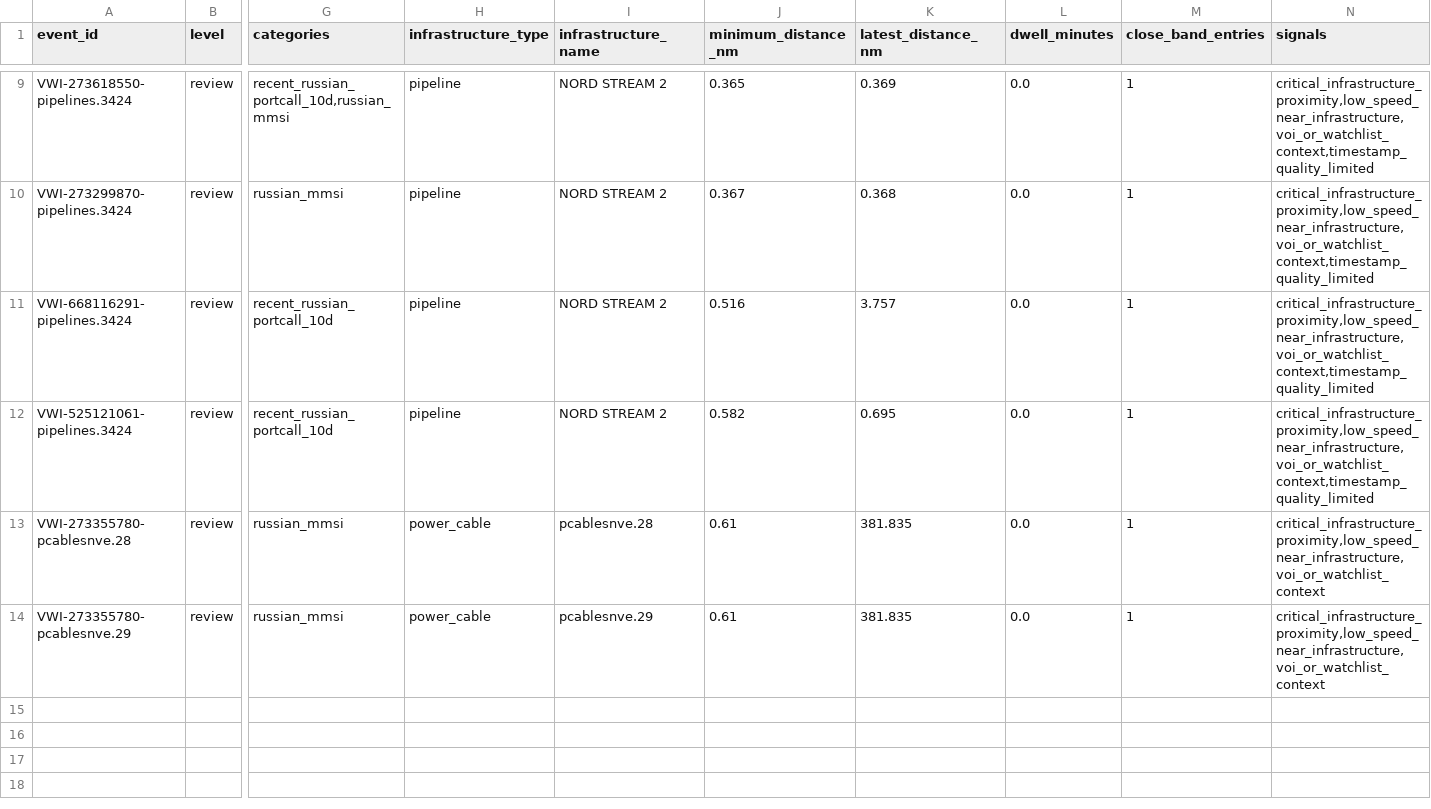
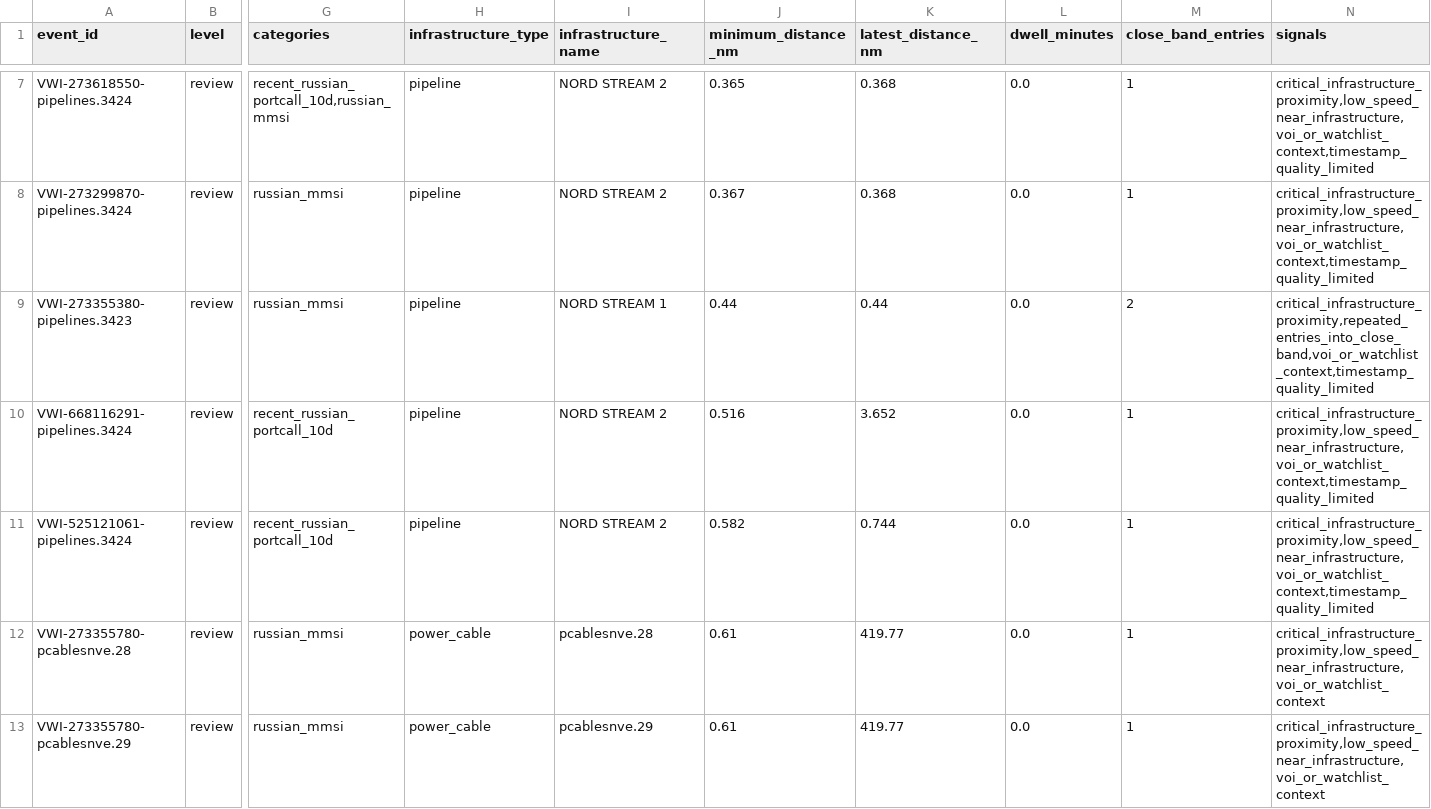
Before and after one commit to mowlsint/VoodooWhiskers, a CSV file: public/downloads/infrastructure_watch_latest.csv, drawn as a sheet; only a part is shown, gaps mark what is left out; addresses are those after the commit; rows hold the shown columns only; the diff covers the shown part only; the diff names each change by its address in the sheet, - before the commit and + after, or states it on an @@ line.

```diff
--- a/public/downloads/infrastructure_watch_latest.csv
+++ b/public/downloads/infrastructure_watch_latest.csv
-K7 (latest_distance_nm): 0.369
+K7 (latest_distance_nm): 0.368
+row 9: VWI-273355380-pipelines.3423 | review | russian_mmsi | pipeline | NORD STREAM 1 | 0.44 | 0.44 | 0.0 | 2 | critical_infrastructure_proximity,repeated_entries_into_close_band,voi_or_watchlist_context,timestamp_quality_limited
-K10 (latest_distance_nm): 3.757
+K10 (latest_distance_nm): 3.652
-K11 (latest_distance_nm): 0.695
+K11 (latest_distance_nm): 0.744
-K12:K13 (latest_distance_nm): 381.835
+K12:K13 (latest_distance_nm): 419.77
```
Also changed, not shown: 2 removed rows and 5 edited cells elsewhere in this file, public/downloads/voi_list_latest.csv, 24 other files.
